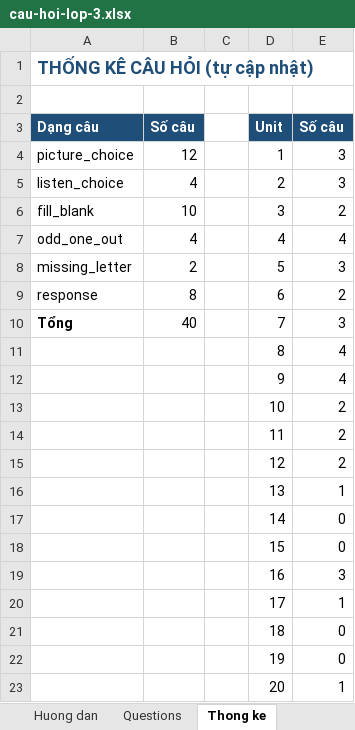
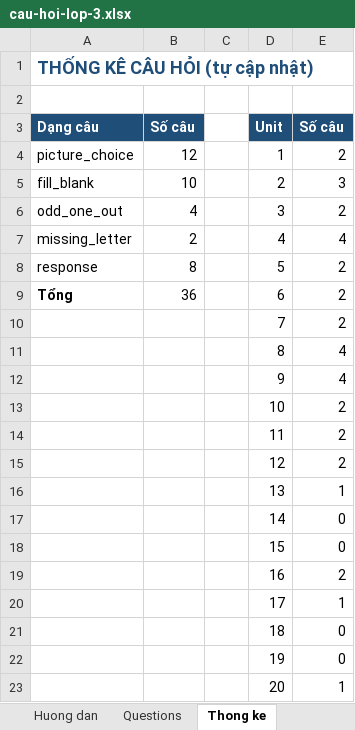
Before and after one commit to phuocbalo/english-exams, an Excel workbook: data/cau-hoi-lop-3.xlsx, sheet Thong ke, drawn as a sheet; values as stored, in another font and other column widths than the file's, no borders; removed rows and columns are numbered as before the commit, all else as after; the diff names each change by its address in the sheet, - before the commit and + after, or states it on an @@ line.

```diff
--- a/data/cau-hoi-lop-3.xlsx (sheet Thong ke)
+++ b/data/cau-hoi-lop-3.xlsx (sheet Thong ke)
-E4: 3
+E4: 2
-row 5: listen_choice | 4 |  | 2 | 3
-D5: 3
+D5: 2
-E5: 2
+E5: 3
-D6: 4
+D6: 3
-E6: 4
+E6: 2
-D7: 5
+D7: 4
-E7: 3
+E7: 4
-D8: 6
+D8: 5
-row 10: Tổng | 40 |  | 7 | 3
+row 9: Tổng | 36 |  | 6 | 2
+row 10:  |  |  | 7 | 2
-E19: 3
+E19: 2
```
Also changed, not shown: sheet Questions, sheet Huong dan, formulas that keep their value, 1 other file.
